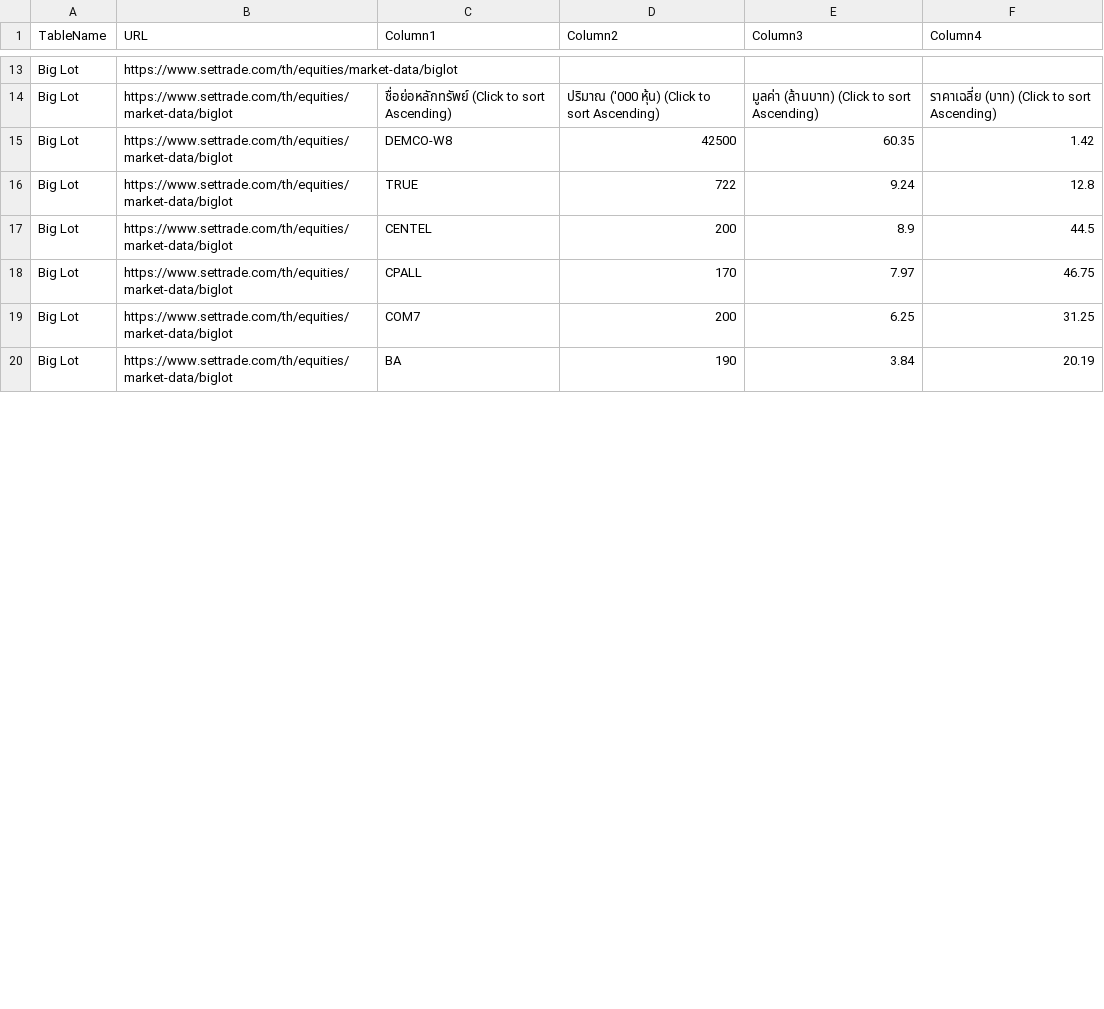
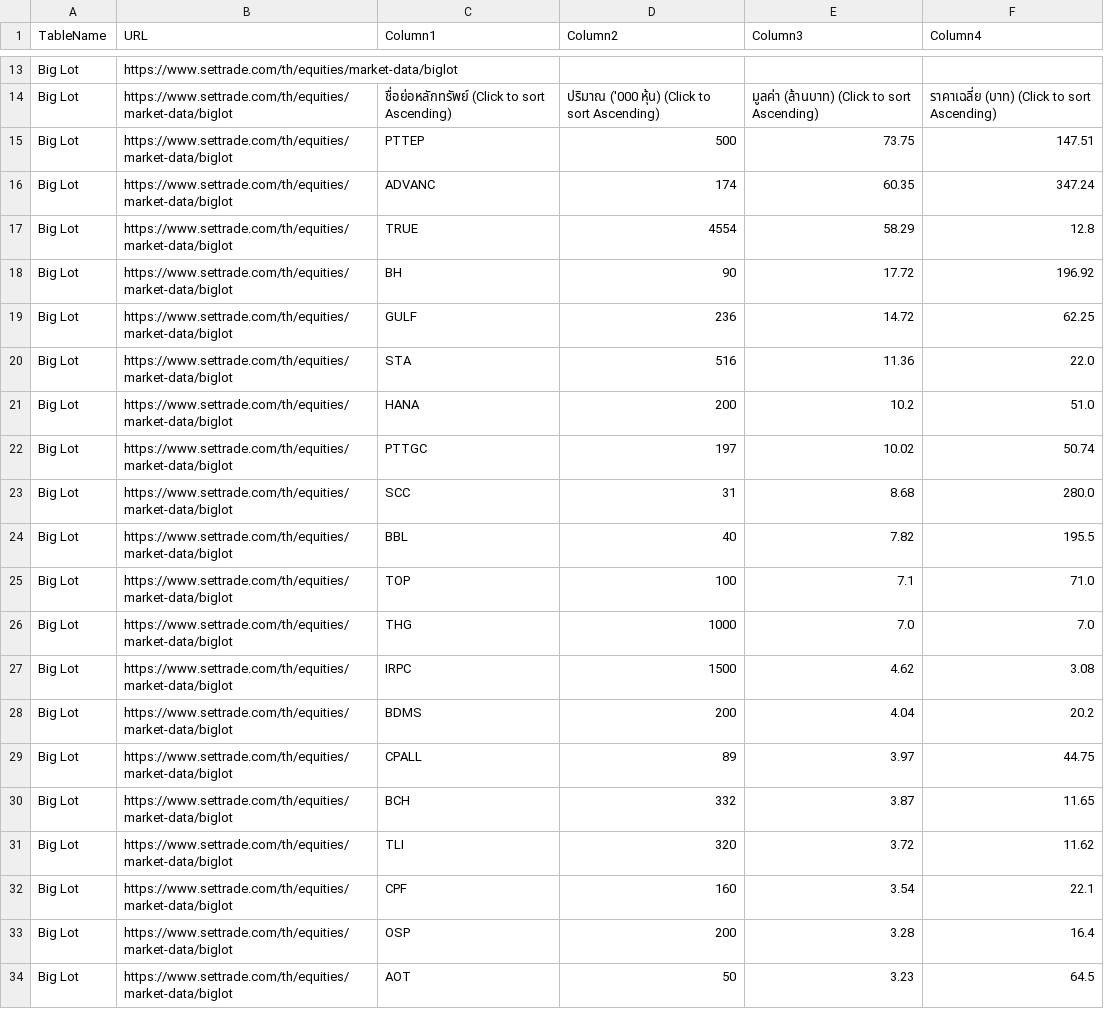
Before and after one commit to ake9522/biglot, a CSV file: data_biglot/biglot_market_data.csv, drawn as a sheet; only a part is shown, gaps mark what is left out; the diff covers the shown part only.

```diff
--- a/data_biglot/biglot_market_data.csv
+++ b/data_biglot/biglot_market_data.csv
@@ -15,7 +15,21 @@ Big Lot,https://www.settrade.com/th/equities/market-data/biglot,,,,
 Big Lot,https://www.settrade.com/th/equities/market-data/biglot,ชื่อย่อหลักทรัพย์  (Click to sort Ascending),ปริมาณ ('000 หุ้น)  (Click to sort Ascending),มูลค่า (ล้านบาท)  (Click to sort Ascending),ราคาเฉลี่ย (บาท)  (Click to sort Ascending)
-Big Lot,https://www.settrade.com/th/equities/market-data/biglot,DEMCO-W8,42500,60.35,1.42
-Big Lot,https://www.settrade.com/th/equities/market-data/biglot,TRUE,722,9.24,12.8
-Big Lot,https://www.settrade.com/th/equities/market-data/biglot,CENTEL,200,8.9,44.5
-Big Lot,https://www.settrade.com/th/equities/market-data/biglot,CPALL,170,7.97,46.75
-Big Lot,https://www.settrade.com/th/equities/market-data/biglot,COM7,200,6.25,31.25
-Big Lot,https://www.settrade.com/th/equities/market-data/biglot,BA,190,3.84,20.19
+Big Lot,https://www.settrade.com/th/equities/market-data/biglot,PTTEP,500,73.75,147.51
+Big Lot,https://www.settrade.com/th/equities/market-data/biglot,ADVANC,174,60.35,347.24
+Big Lot,https://www.settrade.com/th/equities/market-data/biglot,TRUE,4554,58.29,12.8
+Big Lot,https://www.settrade.com/th/equities/market-data/biglot,BH,90,17.72,196.92
+Big Lot,https://www.settrade.com/th/equities/market-data/biglot,GULF,236,14.72,62.25
+Big Lot,https://www.settrade.com/th/equities/market-data/biglot,STA,516,11.36,22.0
+Big Lot,https://www.settrade.com/th/equities/market-data/biglot,HANA,200,10.2,51.0
+Big Lot,https://www.settrade.com/th/equities/market-data/biglot,PTTGC,197,10.02,50.74
+Big Lot,https://www.settrade.com/th/equities/market-data/biglot,SCC,31,8.68,280.0
+Big Lot,https://www.settrade.com/th/equities/market-data/biglot,BBL,40,7.82,195.5
+Big Lot,https://www.settrade.com/th/equities/market-data/biglot,TOP,100,7.1,71.0
+Big Lot,https://www.settrade.com/th/equities/market-data/biglot,THG,1000,7.0,7.0
+Big Lot,https://www.settrade.com/th/equities/market-data/biglot,IRPC,1500,4.62,3.08
+Big Lot,https://www.settrade.com/th/equities/market-data/biglot,BDMS,200,4.04,20.2
+Big Lot,https://www.settrade.com/th/equities/market-data/biglot,CPALL,89,3.97,44.75
+Big Lot,https://www.settrade.com/th/equities/market-data/biglot,BCH,332,3.87,11.65
+Big Lot,https://www.settrade.com/th/equities/market-data/biglot,TLI,320,3.72,11.62
+Big Lot,https://www.settrade.com/th/equities/market-data/biglot,CPF,160,3.54,22.1
+Big Lot,https://www.settrade.com/th/equities/market-data/biglot,OSP,200,3.28,16.4
+Big Lot,https://www.settrade.com/th/equities/market-data/biglot,AOT,50,3.23,64.5
```
Also changed, not shown: 2 added rows, 1 removed row and 8 edited cells elsewhere in this file.
